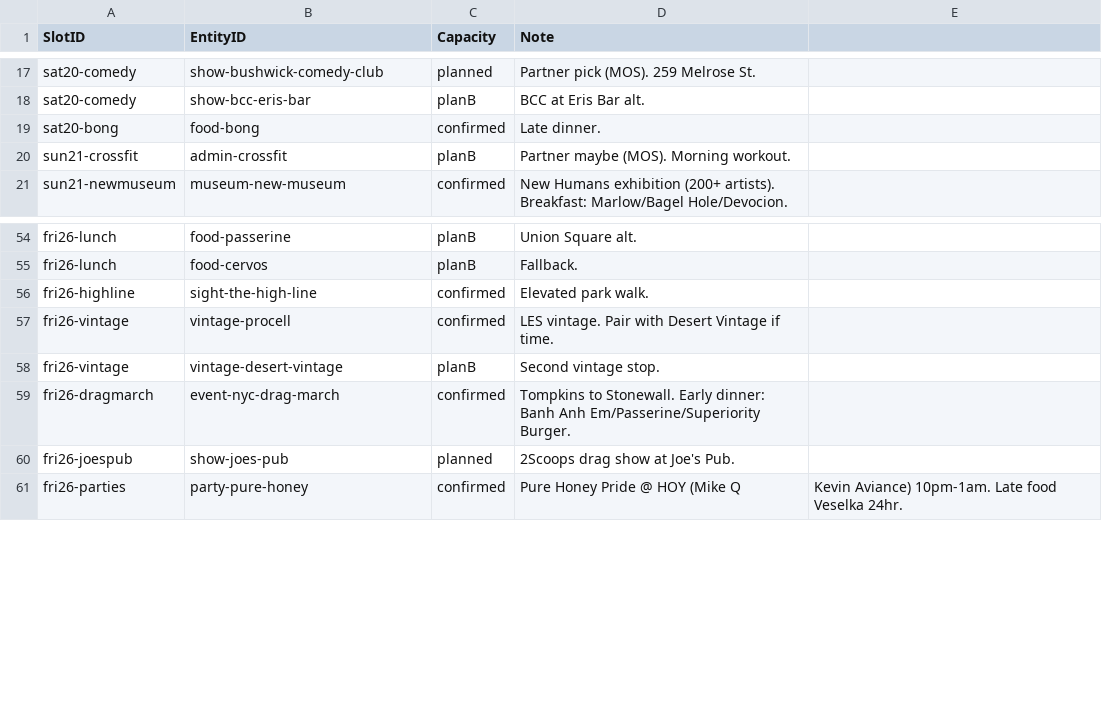
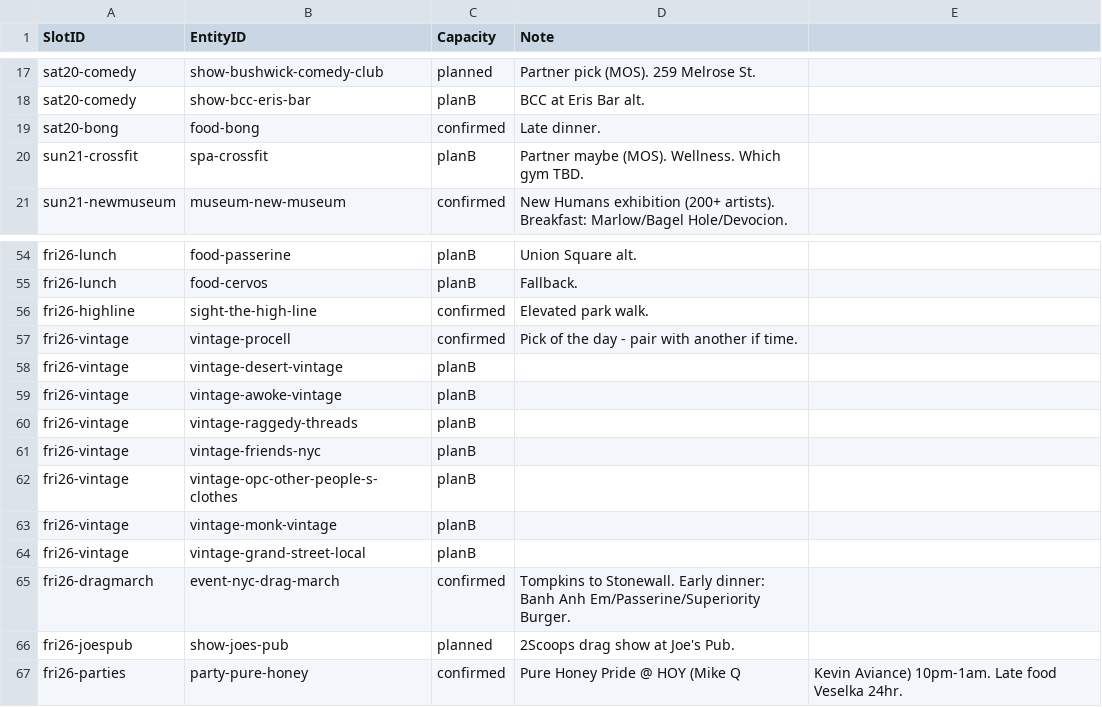
Before and after one commit to guyte31987/Gooshie-travels, a CSV file: docs/migration/instances.csv, drawn as a sheet; only a part is shown, gaps mark what is left out.

```diff
--- a/docs/migration/instances.csv
+++ b/docs/migration/instances.csv
@@ -19,3 +19,3 @@ sat20-comedy,show-bcc-eris-bar,planB,BCC at Eris Bar alt.
 sat20-bong,food-bong,confirmed,Late dinner.
-sun21-crossfit,admin-crossfit,planB,Partner maybe (MOS). Morning workout.
+sun21-crossfit,spa-crossfit,planB,Partner maybe (MOS). Wellness. Which gym TBD.
 sun21-newmuseum,museum-new-museum,confirmed,New Humans exhibition (200+ artists). Breakfast: Marlow/Bagel Hole/Devocion.
@@ -56,4 +56,10 @@ fri26-lunch,food-cervos,planB,Fallback.
 fri26-highline,sight-the-high-line,confirmed,Elevated park walk.
-fri26-vintage,vintage-procell,confirmed,LES vintage. Pair with Desert Vintage if time.
-fri26-vintage,vintage-desert-vintage,planB,Second vintage stop.
+fri26-vintage,vintage-procell,confirmed,Pick of the day - pair with another if time.
+fri26-vintage,vintage-desert-vintage,planB,
+fri26-vintage,vintage-awoke-vintage,planB,
+fri26-vintage,vintage-raggedy-threads,planB,
+fri26-vintage,vintage-friends-nyc,planB,
+fri26-vintage,vintage-opc-other-people-s-clothes,planB,
+fri26-vintage,vintage-monk-vintage,planB,
+fri26-vintage,vintage-grand-street-local,planB,
 fri26-dragmarch,event-nyc-drag-march,confirmed,Tompkins to Stonewall. Early dinner: Banh Anh Em/Passerine/Superiority Burger.
```
Also changed, not shown: 2 other files.
